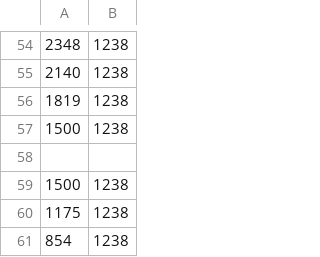
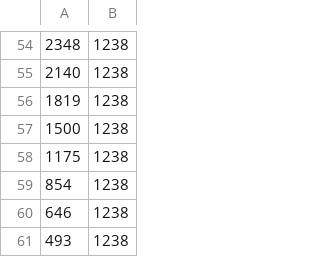
Before and after one commit to NarokMan/HawkKey, a CSV file: Hockey/rink_outline.csv, drawn as a sheet; only a part is shown, gaps mark what is left out; the shorter side is filled out with more unchanged rows.

Commit message:
Added rink mesh collision detection

```diff
--- a/Hockey/rink_outline.csv
+++ b/Hockey/rink_outline.csv
@@ -57,4 +57,2 @@
 1500,1238
-
-1500,1238
 1175,1238
```
Also changed, not shown: 5 other files.
